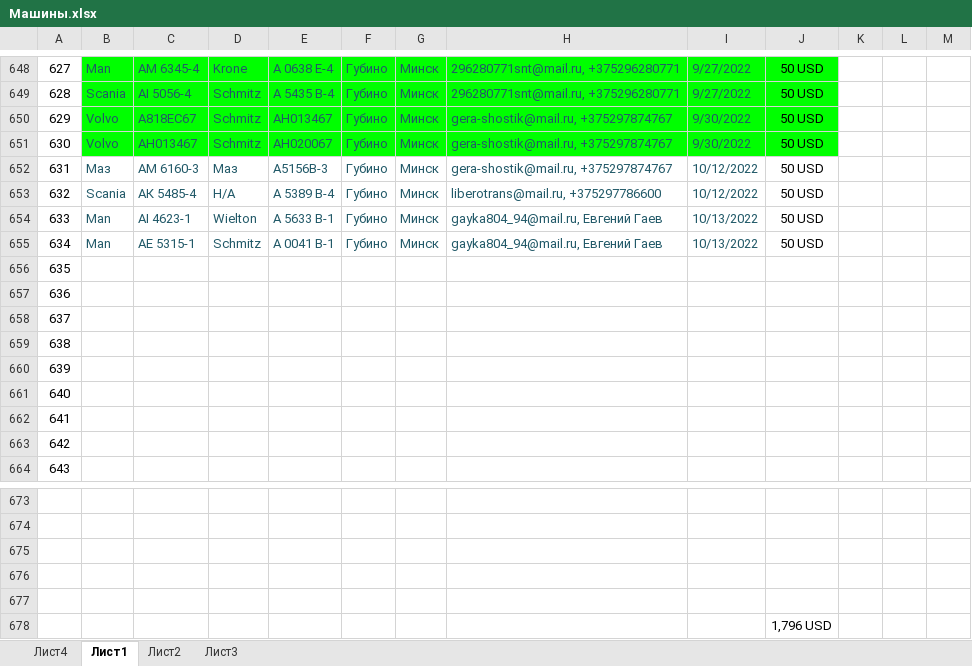
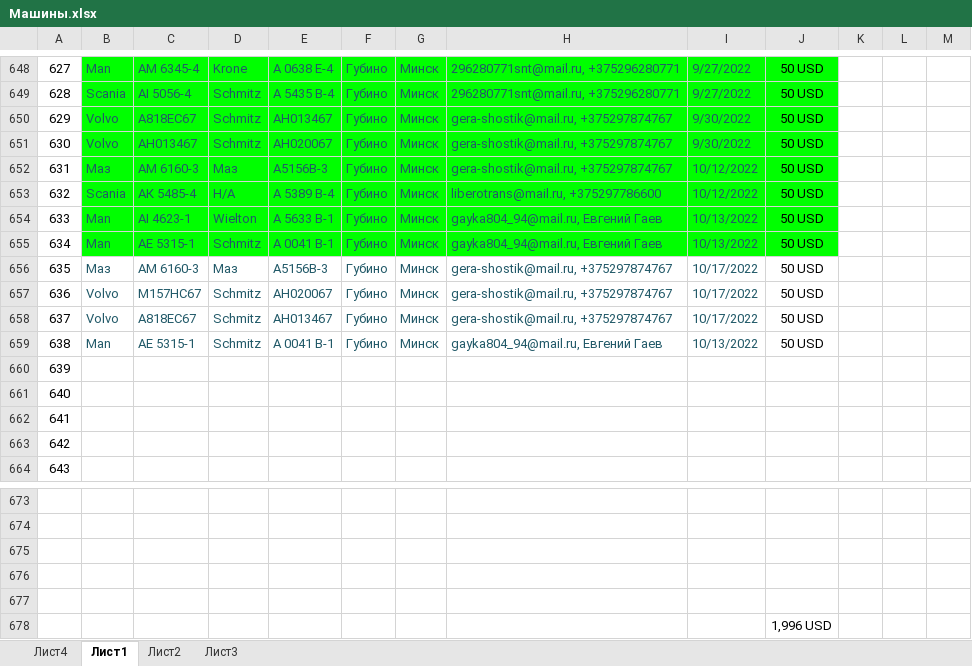
Before and after one commit to rutraq/Logistic, an Excel workbook: Машины.xlsx, sheet Лист1, drawn as a sheet; only a part is shown, gaps mark what is left out; values as stored, in another font and other column widths than the file's, no borders; the diff names each change by its address in the sheet, - before the commit and + after, or states it on an @@ line.

Commit message:
Update Машины.xlsx

```diff
--- a/Машины.xlsx (sheet Лист1)
+++ b/Машины.xlsx (sheet Лист1)
-B652:J655 fill: none
+B652:J655 fill: #00FF00
-B656: (empty)
+B656: Маз
-C656: (empty)
+C656: АМ 6160-3
-D656: (empty)
+D656: Маз
-E656: (empty)
+E656: А5156В-3
-F656:F659: (empty)
+F656:F659: Губино
-G656:G659: (empty)
+G656:G659: Минск
-H656:H658: (empty)
+H656:H658: gera-shostik@mail.ru, +375297874767
-I656:I658: (empty)
+I656:I658: 10/17/2022
-J656:J659: (empty)
+J656:J659: 50 USD
-B657:B658: (empty)
+B657:B658: Volvo
-C657: (empty)
+C657: М157НС67
-D657:D659: (empty)
+D657:D659: Schmitz
-E657: (empty)
+E657: АН020067
-C658: (empty)
+C658: А818ЕС67
-E658: (empty)
+E658: АН013467
-B659: (empty)
+B659: Man
-C659: (empty)
+C659: АЕ 5315-1
-E659: (empty)
+E659: А 0041 В-1
-H659: (empty)
+H659: gayka804_94@mail.ru, Евгений Гаев
-I659: (empty)
+I659: 10/13/2022
-J678: 1,796 USD
+J678: 1,996 USD
```
